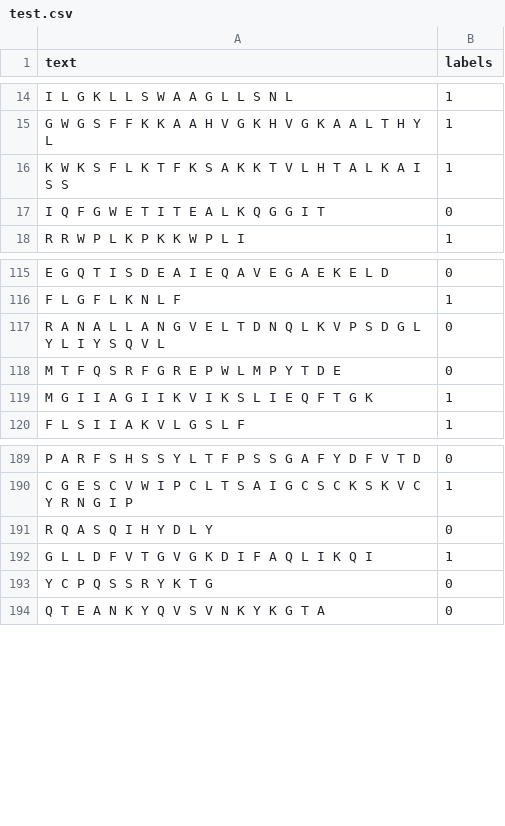
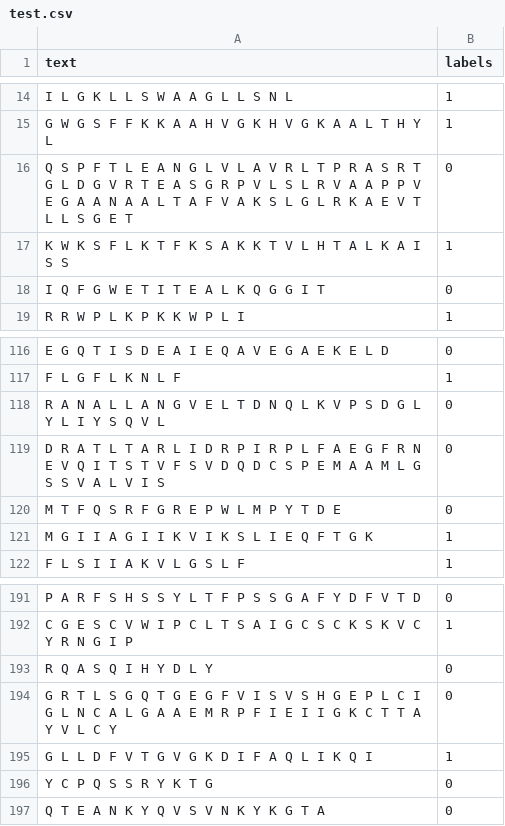
Before and after one commit to Cpillar/ConsAMPHemo, a CSV file: Dataset/S1/test.csv, drawn as a sheet; only a part is shown, gaps mark what is left out.

```diff
--- a/Dataset/S1/test.csv
+++ b/Dataset/S1/test.csv
@@ -15,2 +15,3 @@ I L G K L L S W A A G L L S N L,1
 G W G S F F K K A A H V G K H V G K A A L T H Y L,1
+Q S P F T L E A N G L V L A V R L T P R A S R T G L D G V R T E A S G R P V L S L R V A A P P V E G A A N A A L T A F V A K S L G L R K A E V T L L S G E T,0
 K W K S F L K T F K S A K K T V L H T A L K A I S S,1
@@ -117,2 +118,3 @@ F L G F L K N L F,1
 R A N A L L A N G V E L T D N Q L K V P S D G L Y L I Y S Q V L,0
+D R A T L T A R L I D R P I R P L F A E G F R N E V Q I T S T V F S V D Q D C S P E M A A M L G S S V A L V I S,0
 M T F Q S R F G R E P W L M P Y T D E,0
@@ -191,2 +193,3 @@ C G E S C V W I P C L T S A I G C S C K S K V C Y R N G I P,1
 R Q A S Q I H Y D L Y,0
+G R T L S G Q T G E G F V I S V S H G E P L C I G L N C A L G A A E M R P F I E I I G K C T T A Y V L C Y,0
 G L L D F V T G V G K D I F A Q L I K Q I,1
```
Also changed, not shown: Dataset/S1/train.csv.
